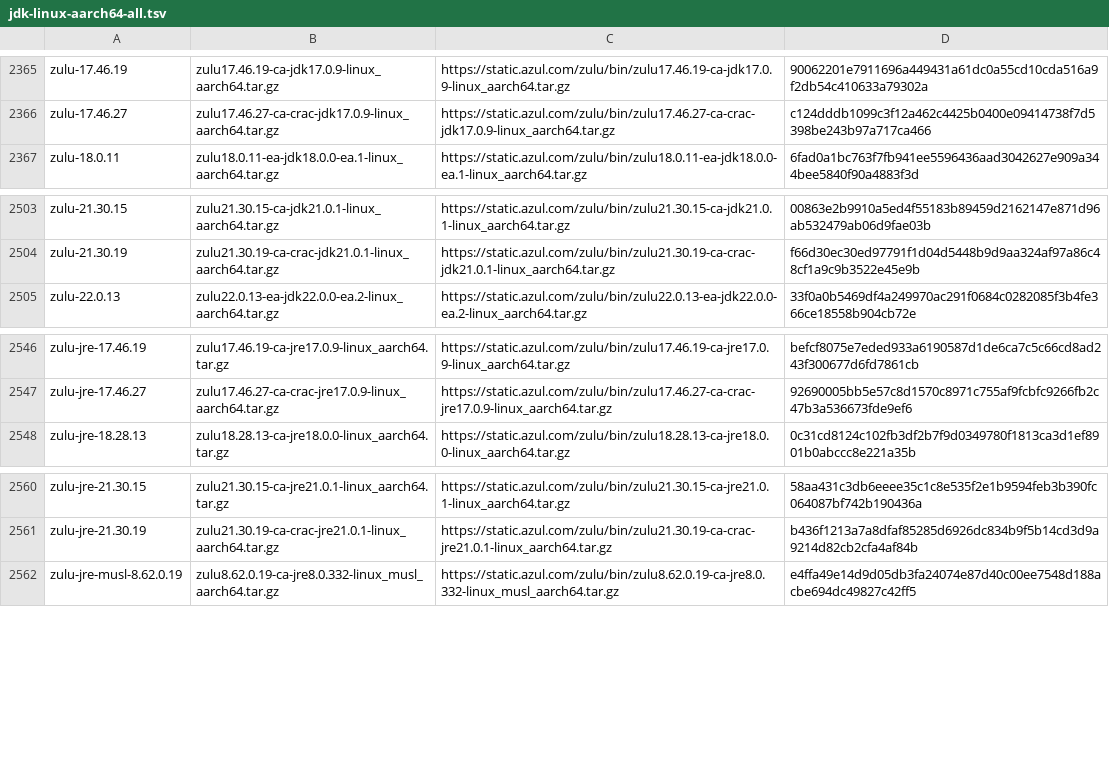
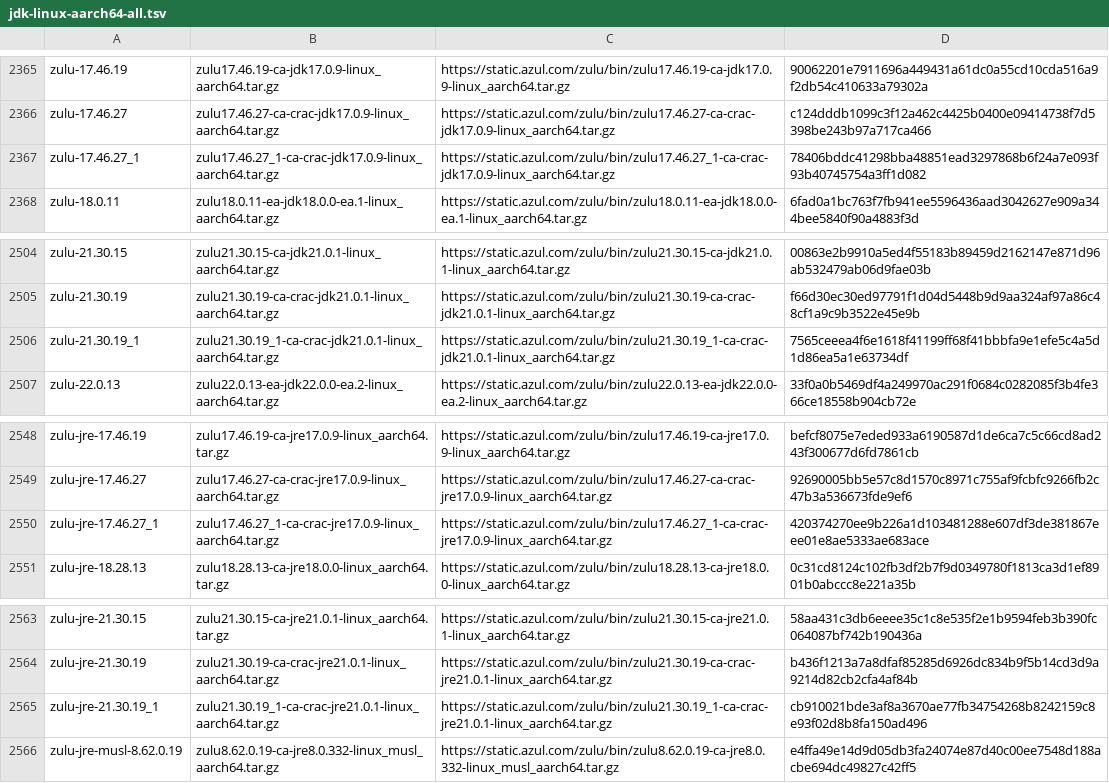
Before and after one commit to halcyon/asdf-java, a TSV file: data/jdk-linux-aarch64-all.tsv, drawn as a sheet; only a part is shown, gaps mark what is left out.

```diff
--- a/data/jdk-linux-aarch64-all.tsv
+++ b/data/jdk-linux-aarch64-all.tsv
@@ -2366,2 +2366,3 @@ zulu-17.46.19	zulu17.46.19-ca-jdk17.0.9-linux_aarch64.tar.gz	https://static.azul
 zulu-17.46.27	zulu17.46.27-ca-crac-jdk17.0.9-linux_aarch64.tar.gz	https://static.azul.com/zulu/bin/zulu17.46.27-ca-crac-jdk17.0.9-linux_aarch64.tar.gz	c124dddb1099c3f12a462c4425b0400e09414738f7d5398be243b97a717ca466
+zulu-17.46.27_1	zulu17.46.27_1-ca-crac-jdk17.0.9-linux_aarch64.tar.gz	https://static.azul.com/zulu/bin/zulu17.46.27_1-ca-crac-jdk17.0.9-linux_aarch64.tar.gz	78406bddc41298bba48851ead3297868b6f24a7e093f93b40745754a3ff1d082
 zulu-18.0.11	zulu18.0.11-ea-jdk18.0.0-ea.1-linux_aarch64.tar.gz	https://static.azul.com/zulu/bin/zulu18.0.11-ea-jdk18.0.0-ea.1-linux_aarch64.tar.gz	6fad0a1bc763f7fb941ee5596436aad3042627e909a344bee5840f90a4883f3d
@@ -2504,2 +2505,3 @@ zulu-21.30.15	zulu21.30.15-ca-jdk21.0.1-linux_aarch64.tar.gz	https://static.azul
 zulu-21.30.19	zulu21.30.19-ca-crac-jdk21.0.1-linux_aarch64.tar.gz	https://static.azul.com/zulu/bin/zulu21.30.19-ca-crac-jdk21.0.1-linux_aarch64.tar.gz	f66d30ec30ed97791f1d04d5448b9d9aa324af97a86c48cf1a9c9b3522e45e9b
+zulu-21.30.19_1	zulu21.30.19_1-ca-crac-jdk21.0.1-linux_aarch64.tar.gz	https://static.azul.com/zulu/bin/zulu21.30.19_1-ca-crac-jdk21.0.1-linux_aarch64.tar.gz	7565ceeea4f6e1618f41199ff68f41bbbfa9e1efe5c4a5d1d86ea5a1e63734df
 zulu-22.0.13	zulu22.0.13-ea-jdk22.0.0-ea.2-linux_aarch64.tar.gz	https://static.azul.com/zulu/bin/zulu22.0.13-ea-jdk22.0.0-ea.2-linux_aarch64.tar.gz	33f0a0b5469df4a249970ac291f0684c0282085f3b4fe366ce18558b904cb72e
@@ -2547,2 +2549,3 @@ zulu-jre-17.46.19	zulu17.46.19-ca-jre17.0.9-linux_aarch64.tar.gz	https://static.
 zulu-jre-17.46.27	zulu17.46.27-ca-crac-jre17.0.9-linux_aarch64.tar.gz	https://static.azul.com/zulu/bin/zulu17.46.27-ca-crac-jre17.0.9-linux_aarch64.tar.gz	92690005bb5e57c8d1570c8971c755af9fcbfc9266fb2c47b3a536673fde9ef6
+zulu-jre-17.46.27_1	zulu17.46.27_1-ca-crac-jre17.0.9-linux_aarch64.tar.gz	https://static.azul.com/zulu/bin/zulu17.46.27_1-ca-crac-jre17.0.9-linux_aarch64.tar.gz	420374270ee9b226a1d103481288e607df3de381867eee01e8ae5333ae683ace
 zulu-jre-18.28.13	zulu18.28.13-ca-jre18.0.0-linux_aarch64.tar.gz	https://static.azul.com/zulu/bin/zulu18.28.13-ca-jre18.0.0-linux_aarch64.tar.gz	0c31cd8124c102fb3df2b7f9d0349780f1813ca3d1ef8901b0abccc8e221a35b
@@ -2561,2 +2564,3 @@ zulu-jre-21.30.15	zulu21.30.15-ca-jre21.0.1-linux_aarch64.tar.gz	https://static.
 zulu-jre-21.30.19	zulu21.30.19-ca-crac-jre21.0.1-linux_aarch64.tar.gz	https://static.azul.com/zulu/bin/zulu21.30.19-ca-crac-jre21.0.1-linux_aarch64.tar.gz	b436f1213a7a8dfaf85285d6926dc834b9f5b14cd3d9a9214d82cb2cfa4af84b
+zulu-jre-21.30.19_1	zulu21.30.19_1-ca-crac-jre21.0.1-linux_aarch64.tar.gz	https://static.azul.com/zulu/bin/zulu21.30.19_1-ca-crac-jre21.0.1-linux_aarch64.tar.gz	cb910021bde3af8a3670ae77fb34754268b8242159c8e93f02d8b8fa150ad496
 zulu-jre-musl-8.62.0.19	zulu8.62.0.19-ca-jre8.0.332-linux_musl_aarch64.tar.gz	https://static.azul.com/zulu/bin/zulu8.62.0.19-ca-jre8.0.332-linux_musl_aarch64.tar.gz	e4ffa49e14d9d05db3fa24074e87d40c00ee7548d188acbe694dc49827c42ff5
```
Also changed, not shown: data/jdk-linux-aarch64-ga.tsv, data/jdk-linux-aarch64.tsv, 3 other files.
